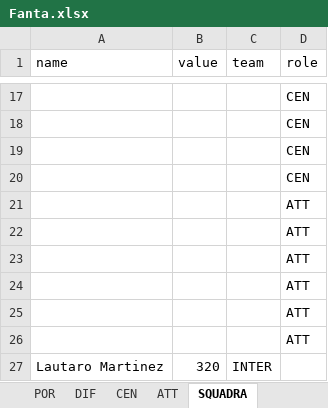
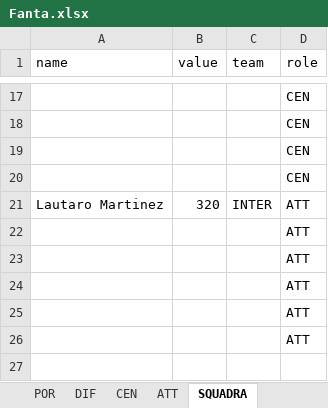
Before and after one commit to bukpe/fantacalcio-rep, an Excel workbook: Fanta.xlsx, sheet SQUADRA, drawn as a sheet; only a part is shown, gaps mark what is left out; values as stored, in another font and other column widths than the file's, no borders; removed rows and columns are numbered as before the commit, all else as after; the diff names each change by its address in the sheet, - before the commit and + after, or states it on an @@ line.

```diff
--- a/Fanta.xlsx (sheet SQUADRA)
+++ b/Fanta.xlsx (sheet SQUADRA)
+row 21: Lautaro Martinez | 320 | INTER | ATT
-row 26:  |  |  | ATT
-row 27: Lautaro Martinez | 320 | INTER
```
Also changed, not shown: 3 other files.
